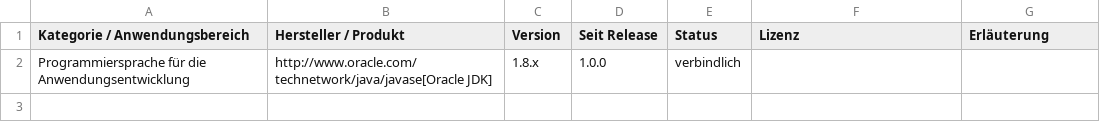
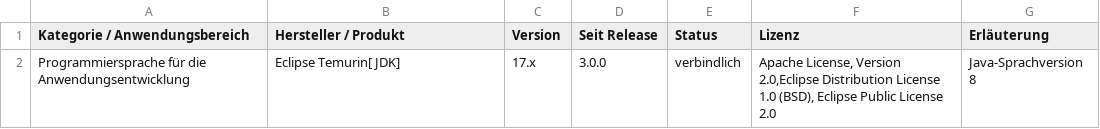
Before and after one commit to IsyFact/isyfact-standards, a CSV file: isyfact-standards-doc/src/docs/antora/modules/einstieg/partials/Produktkatalog_IsyFact_v3_x_x_Produktvorgaben_Allgemein_Basistechnologie.csv, drawn as a sheet.

Commit message:
docs: IFS-2271: Define Eclipse Temurin as standard JDK

```diff
--- a/isyfact-standards-doc/src/docs/antora/modules/einstieg/partials/Produktkatalog_IsyFact_v3_x_x_Produktvorgaben_Allgemein_Basistechnologie.csv
+++ b/isyfact-standards-doc/src/docs/antora/modules/einstieg/partials/Produktkatalog_IsyFact_v3_x_x_Produktvorgaben_Allgemein_Basistechnologie.csv
@@ -1,2 +1,2 @@
 Kategorie / Anwendungsbereich;Hersteller / Produkt;Version;Seit Release;Status;Lizenz;Erläuterung
-Programmiersprache für die Anwendungsentwicklung;http://www.oracle.com/technetwork/java/javase[Oracle JDK];1.8.x;1.0.0;verbindlich;;
+Programmiersprache für die Anwendungsentwicklung;Eclipse Temurin[ JDK];17.x;3.0.0;verbindlich;Apache License, Version 2.0,Eclipse Distribution License 1.0 (BSD), Eclipse Public License 2.0;Java-Sprachversion 8
```
Also changed, not shown: 3 other files.
